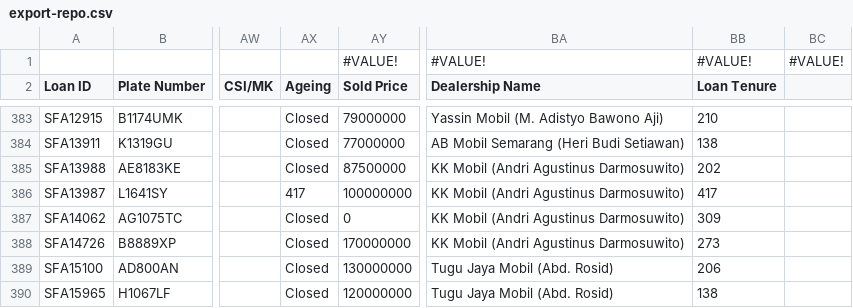
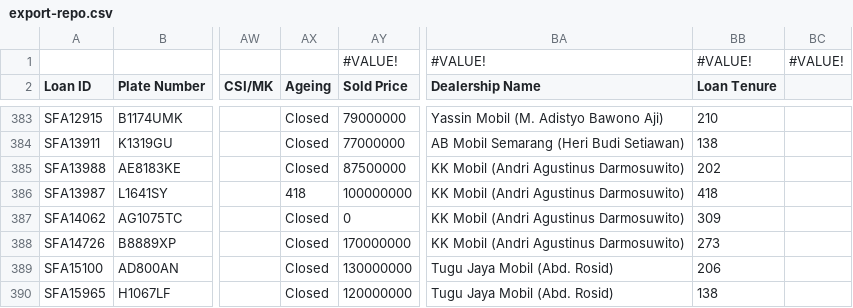
Before and after one commit to christopheryo-max/ens, a CSV file: data-E&S/export-repo.csv, drawn as a sheet; only a part is shown, gaps mark what is left out; the diff names each change by its address in the sheet, - before the commit and + after, or states it on an @@ line.

Commit message:
Auto-export from Google Sheets — 2026-09-06T21:16:34.129Z

```diff
--- a/data-E&S/export-repo.csv
+++ b/data-E&S/export-repo.csv
-AX386 (Ageing): 417
+AX386 (Ageing): 418
-BB386 (Loan Tenure): 417
+BB386 (Loan Tenure): 418
```
